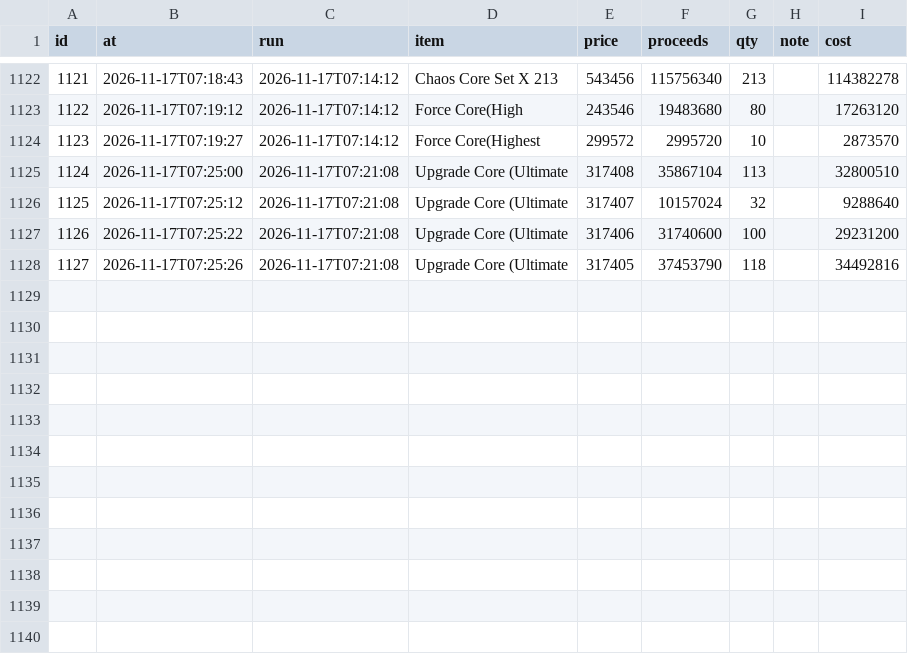
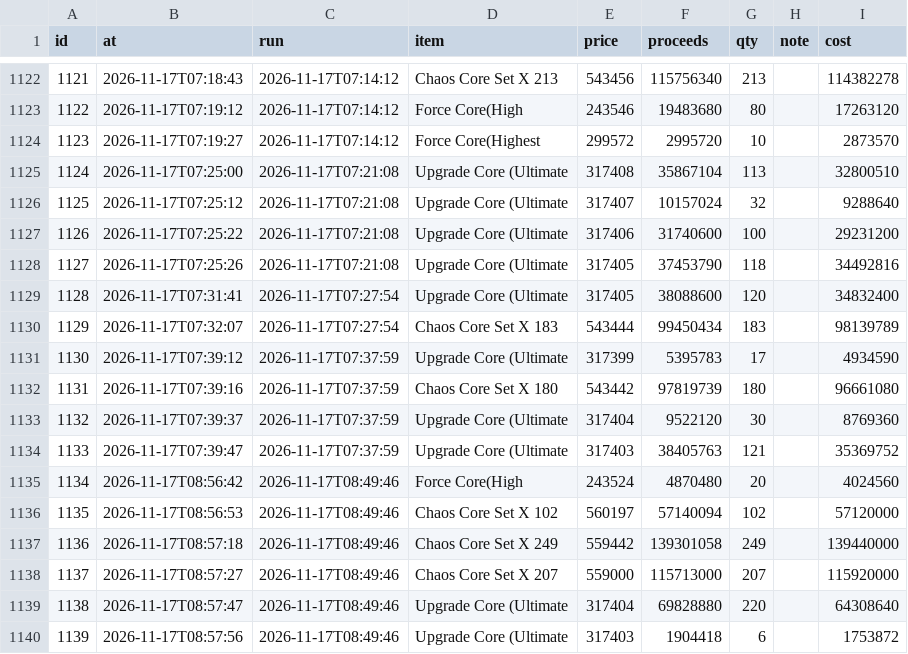
Before and after one commit to tl45663035/cabal_trade, a CSV file: profit_reports/cang/artifacts/sales.csv, drawn as a sheet; only a part is shown, gaps mark what is left out.

Commit message:
profit report for cang at 08:58:34

```diff
--- a/profit_reports/cang/artifacts/sales.csv
+++ b/profit_reports/cang/artifacts/sales.csv
@@ -1128 +1128,13 @@ id,at,run,item,price,proceeds,qty,note,cost
 1127,2026-11-17T07:25:26,2026-11-17T07:21:08,Upgrade Core (Ultimate,317405,37453790,118,,34492816
+1128,2026-11-17T07:31:41,2026-11-17T07:27:54,Upgrade Core (Ultimate,317405,38088600,120,,34832400
+1129,2026-11-17T07:32:07,2026-11-17T07:27:54,Chaos Core Set X 183,543444,99450434,183,,98139789
+1130,2026-11-17T07:39:12,2026-11-17T07:37:59,Upgrade Core (Ultimate,317399,5395783,17,,4934590
+1131,2026-11-17T07:39:16,2026-11-17T07:37:59,Chaos Core Set X 180,543442,97819739,180,,96661080
+1132,2026-11-17T07:39:37,2026-11-17T07:37:59,Upgrade Core (Ultimate,317404,9522120,30,,8769360
+1133,2026-11-17T07:39:47,2026-11-17T07:37:59,Upgrade Core (Ultimate,317403,38405763,121,,35369752
+1134,2026-11-17T08:56:42,2026-11-17T08:49:46,Force Core(High,243524,4870480,20,,4024560
+1135,2026-11-17T08:56:53,2026-11-17T08:49:46,Chaos Core Set X 102,560197,57140094,102,,57120000
+1136,2026-11-17T08:57:18,2026-11-17T08:49:46,Chaos Core Set X 249,559442,139301058,249,,139440000
+1137,2026-11-17T08:57:27,2026-11-17T08:49:46,Chaos Core Set X 207,559000,115713000,207,,115920000
+1138,2026-11-17T08:57:47,2026-11-17T08:49:46,Upgrade Core (Ultimate,317404,69828880,220,,64308640
+1139,2026-11-17T08:57:56,2026-11-17T08:49:46,Upgrade Core (Ultimate,317403,1904418,6,,1753872
```
Also changed, not shown: profit_reports/cang/artifacts/board.csv, profit_reports/cang/artifacts/networth_history.csv, 5 other files.
